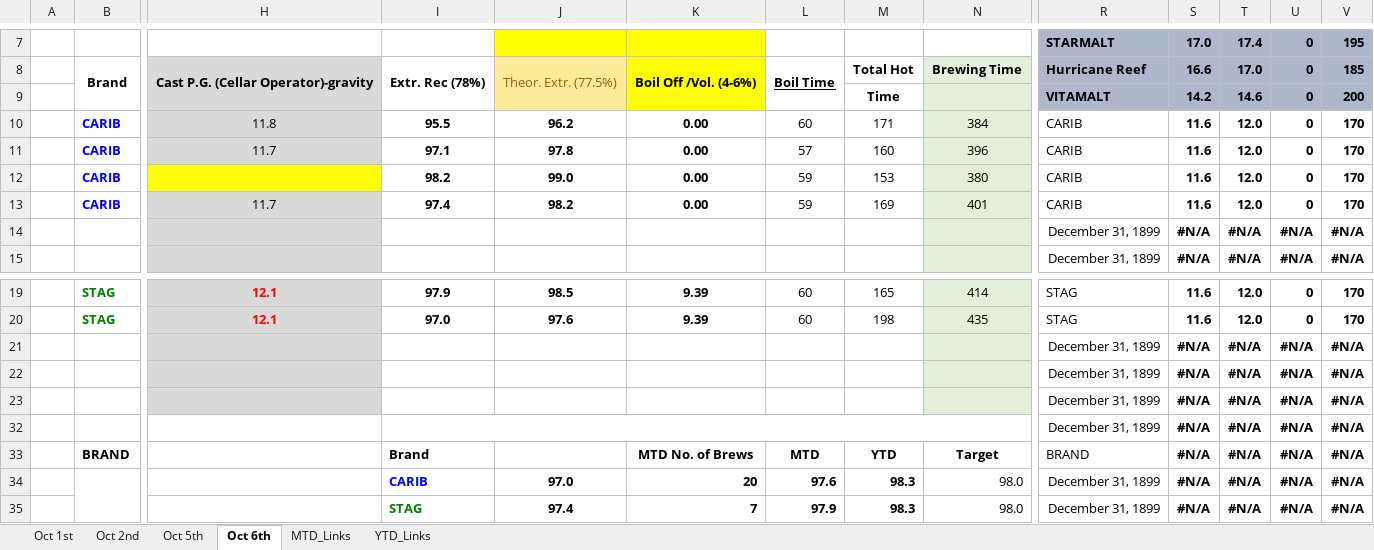
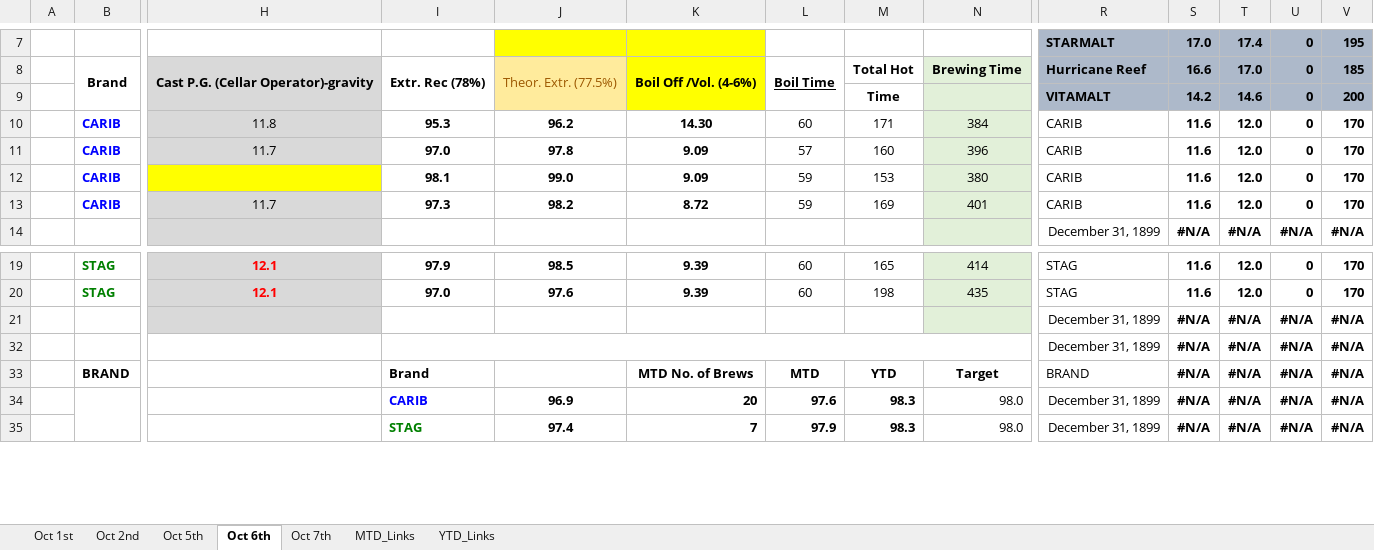
Before and after one commit to cbggrenada/dashboard, an Excel workbook: data/raw/October'26 Daily Process Report 2026.xlsx, sheet Oct 6th, drawn as a sheet; only a part is shown, gaps mark what is left out; values as stored, in another font and other column widths than the file's, no borders; conditional formats not drawn; removed rows and columns are numbered as before the commit, all else as after; rows hold the shown columns only; the diff names each change by its address in the sheet, - before the commit and + after, or states it on an @@ line.

```diff
--- a/data/raw/October'26 Daily Process Report 2026.xlsx (sheet Oct 6th)
+++ b/data/raw/October'26 Daily Process Report 2026.xlsx (sheet Oct 6th)
+sheet tab: Oct 7th
-I10: 95.5
+I10: 95.3
-K10: 0.00
+K10: 14.30
-I11: 97.1
+I11: 97.0
-K11:K12: 0.00
+K11:K12: 9.09
-I12: 98.2
+I12: 98.1
-I13: 97.4
+I13: 97.3
-K13: 0.00
+K13: 8.72
-row 14:  |  |  |  |  |  |  |  |  | December 31, 1899 | #N/A | #N/A | #N/A | #N/A
-H32 fill: #D9D9D9
+H32 fill: none
+I32:N32 merged
-N32 fill: #E2F0D9
+N32 fill: none
-row 23:  |  |  |  |  |  |  |  |  | December 31, 1899 | #N/A | #N/A | #N/A | #N/A
-row 32:  |  |  |  |  |  |  |  |  | December 31, 1899 | #N/A | #N/A | #N/A | #N/A
-J34: 97.0
+J34: 96.9
```
Also changed, not shown: sheet MTD_Links, sheet YTD_Links, formulas that keep their value, data/raw/Gross_Efficiency_2026.xlsx.
